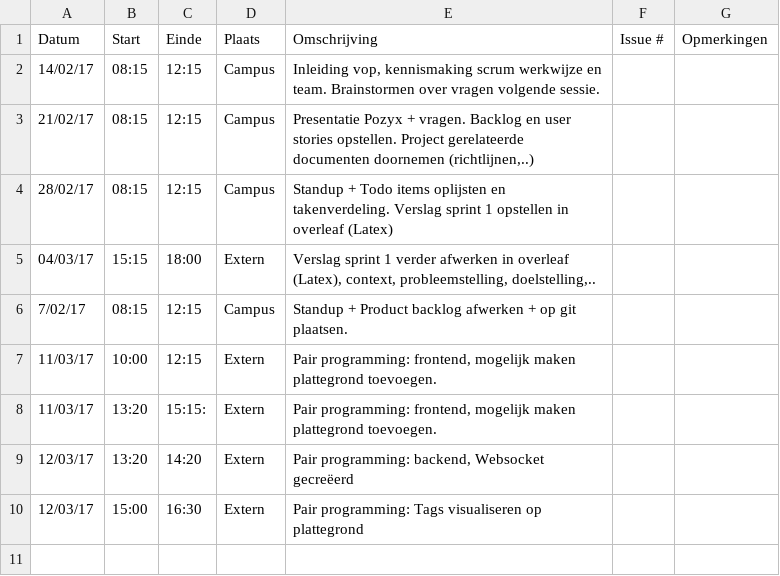
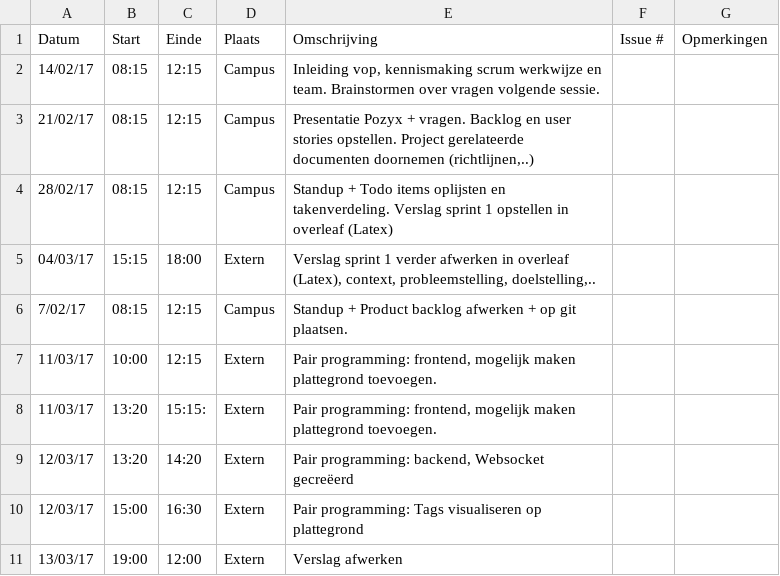
Before and after one commit to Carnewal/pozyx-03, a CSV file: Jonas-VermassenLogboek.csv, drawn as a sheet.

Commit message:
Update Jonas-VermassenLogboek.csv

```diff
--- a/Jonas-VermassenLogboek.csv
+++ b/Jonas-VermassenLogboek.csv
@@ -10 +10,2 @@ Datum,Start,Einde,Plaats,Omschrijving,Issue #,Opmerkingen
 12/03/17,15:00,16:30,Extern,"Pair programming: Tags visualiseren op plattegrond",,
+13/03/17,19:00,12:00,Extern,"Verslag afwerken",,
```
